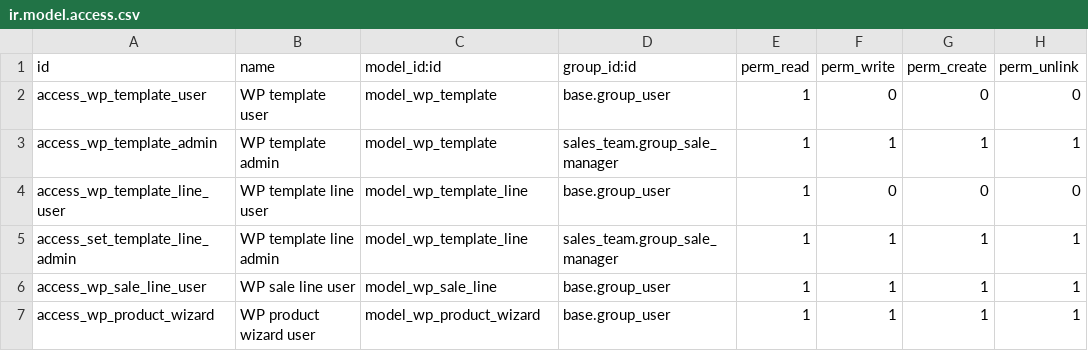
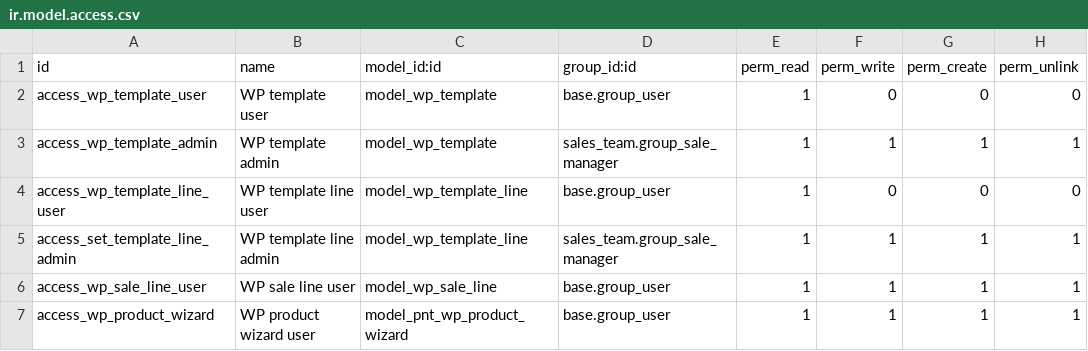
Before and after one commit to antoniocanovas/dev17, a CSV file: watio_pico/security/ir.model.access.csv, drawn as a sheet.

Commit message:
wp2

```diff
--- a/watio_pico/security/ir.model.access.csv
+++ b/watio_pico/security/ir.model.access.csv
@@ -6,2 +6,2 @@ access_set_template_line_admin, WP template line admin,model_wp_template_line,sa
 access_wp_sale_line_user, WP sale line user,model_wp_sale_line,base.group_user,1,1,1,1
-access_wp_product_wizard, WP product wizard user,model_wp_product_wizard,base.group_user,1,1,1,1
+access_wp_product_wizard, WP product wizard user,model_pnt_wp_product_wizard,base.group_user,1,1,1,1
```
